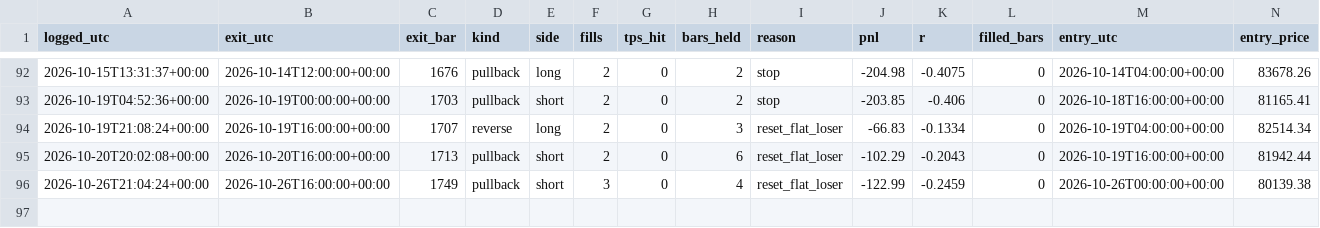
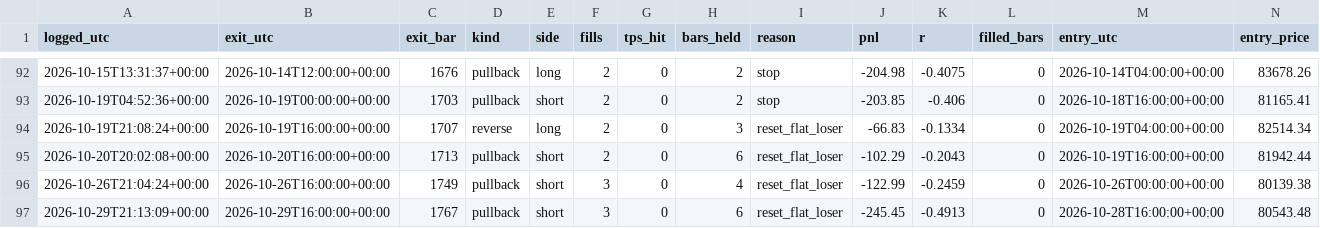
Before and after one commit to kunjancollective/troid, a CSV file: backtest/journal.csv, drawn as a sheet; only a part is shown, gaps mark what is left out; rows hold the shown columns only; the diff names each change by its address in the sheet, - before the commit and + after, or states it on an @@ line.

```diff
--- a/backtest/journal.csv
+++ b/backtest/journal.csv
+row 97: 2026-10-29T21:13:09+00:00 | 2026-10-29T16:00:00+00:00 | 1767 | pullback | short | 3 | 0 | 6 | reset_flat_loser | -245.45 | -0.4913 | 0 | 2026-10-28T16:00:00+00:00 | 80543.48
```
Also changed, not shown: backtest/data/live_4h.csv, backtest/runs.csv, 5 other files.
